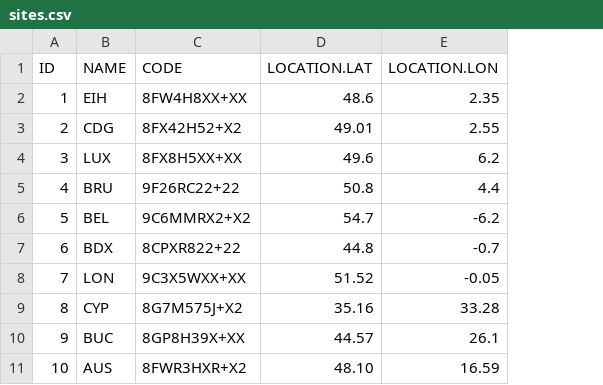
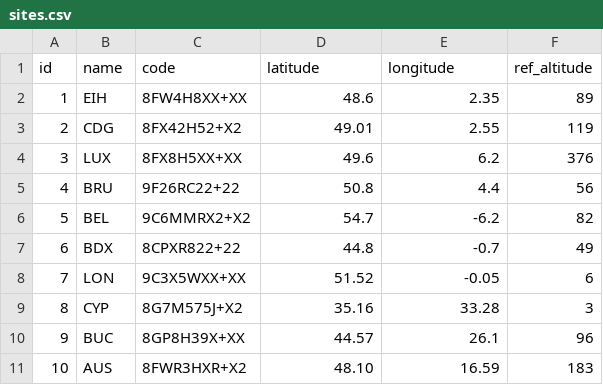
Before and after one commit to keltia/fetiche-rs, a CSV file: data/sites.csv, drawn as a sheet; removed rows and columns are numbered as before the commit, all else as after; the diff names each change by its address in the sheet, - before the commit and + after, or states it on an @@ line.

```diff
--- a/data/sites.csv
+++ b/data/sites.csv
+column F, rows 2-11: 89 | 119 | 376 | 56 | 82 | 49 | 6 | 3 | 96 | 183
-row 1: ID | NAME | CODE | LOCATION.LAT | LOCATION.LON
+row 1: id | name | code | latitude | longitude | ref_altitude
```
Also changed, not shown: data/antennas.csv, data/installations.csv.
